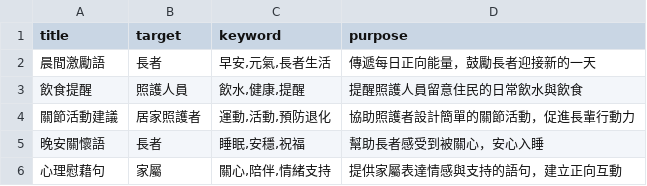
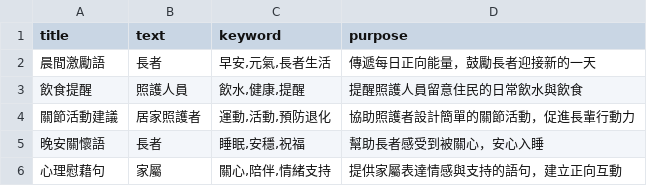
Before and after one commit to Hungchenyu0926/SocialContent, a CSV file: social_posts.csv, drawn as a sheet.

Commit message:
Update social_posts.csv

```diff
--- a/social_posts.csv
+++ b/social_posts.csv
@@ -1,2 +1,2 @@
-title,target,keyword,purpose
+title,text,keyword,purpose
 晨間激勵語,長者,"早安,元氣,長者生活","傳遞每日正向能量，鼓勵長者迎接新的一天"
```
